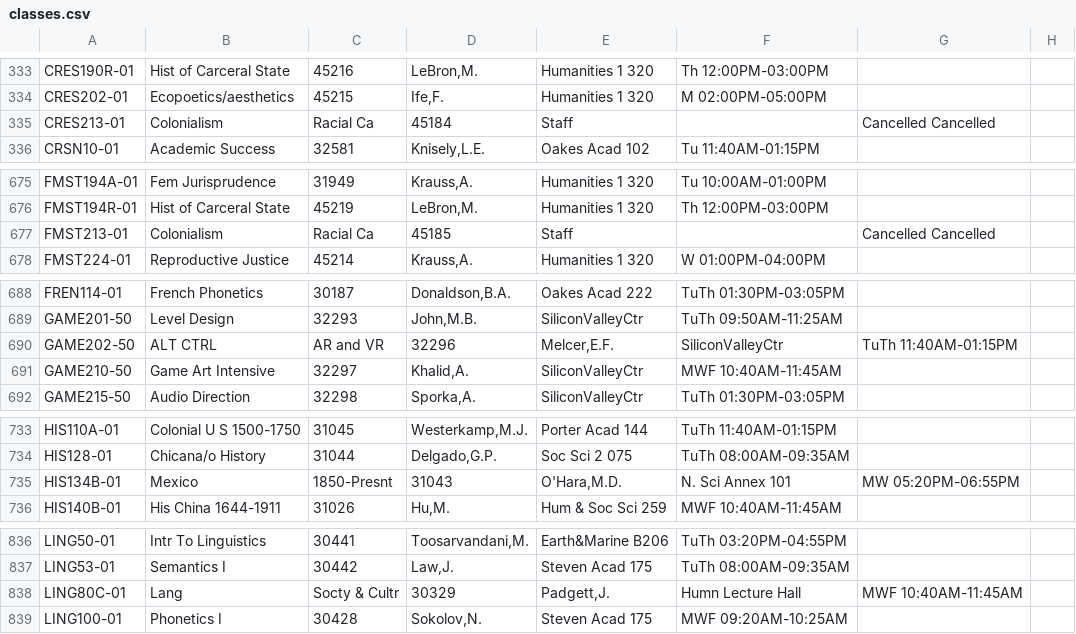
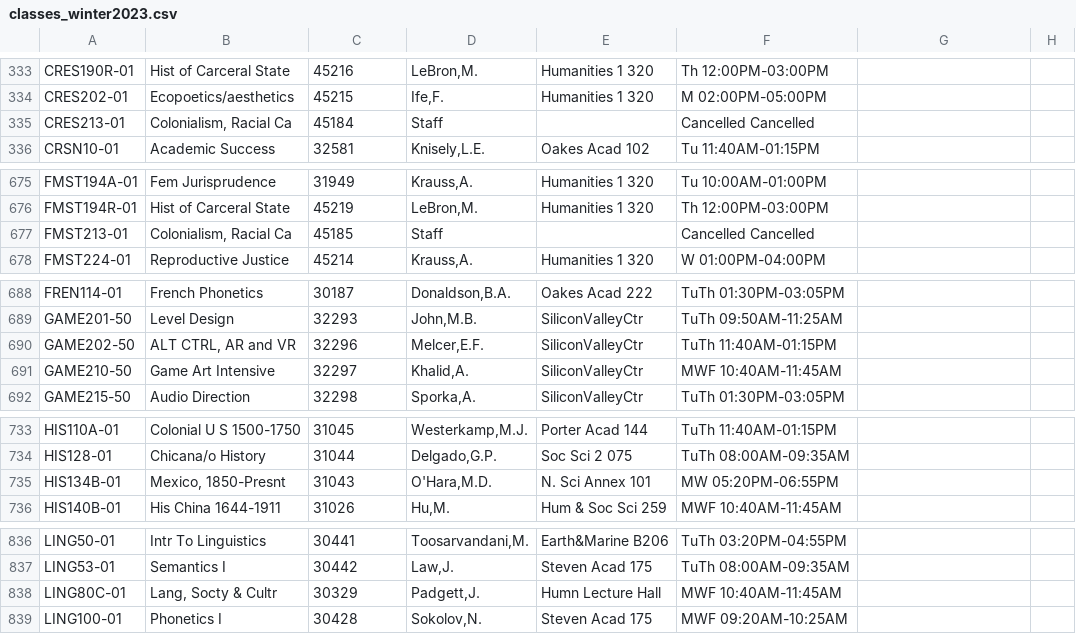
Before and after one commit to DevanOBoyle/ClassroomFinder-backend, a CSV file: db/data/classes/classes_winter2023.csv (was class_data/classes.csv), drawn as a sheet; only a part is shown, gaps mark what is left out; the diff covers the shown part only.

```diff
--- a/class_data/classes.csv
+++ b/db/data/classes/classes_winter2023.csv
@@ -334,3 +334,3 @@ CRES190R-01,Hist of Carceral State,45216,"LeBron,M.",Humanities 1 320,Th 12:00PM
 CRES202-01,Ecopoetics/aesthetics,45215,"Ife,F.",Humanities 1 320,M 02:00PM-05:00PM
-CRES213-01,Colonialism, Racial Ca,45184,"Staff",,Cancelled Cancelled
+CRES213-01,"Colonialism, Racial Ca",45184,"Staff",,Cancelled Cancelled
 CRSN10-01,Academic Success,32581,"Knisely,L.E.",Oakes Acad 102,Tu 11:40AM-01:15PM
@@ -676,3 +676,3 @@ FMST194A-01,Fem Jurisprudence,31949,"Krauss,A.",Humanities 1 320,Tu 10:00AM-01:0
 FMST194R-01,Hist of Carceral State,45219,"LeBron,M.",Humanities 1 320,Th 12:00PM-03:00PM
-FMST213-01,Colonialism, Racial Ca,45185,"Staff",,Cancelled Cancelled
+FMST213-01,"Colonialism, Racial Ca",45185,"Staff",,Cancelled Cancelled
 FMST224-01,Reproductive Justice,45214,"Krauss,A.",Humanities 1 320,W 01:00PM-04:00PM
@@ -689,3 +689,3 @@ FREN114-01,French Phonetics,30187,"Donaldson,B.A.",Oakes Acad 222,TuTh 01:30PM-0
 GAME201-50,Level Design,32293,"John,M.B.",SiliconValleyCtr,TuTh 09:50AM-11:25AM
-GAME202-50,ALT CTRL, AR and VR,32296,"Melcer,E.F.",SiliconValleyCtr,TuTh 11:40AM-01:15PM
+GAME202-50,"ALT CTRL, AR and VR",32296,"Melcer,E.F.",SiliconValleyCtr,TuTh 11:40AM-01:15PM
 GAME210-50,Game Art Intensive,32297,"Khalid,A.",SiliconValleyCtr,MWF 10:40AM-11:45AM
@@ -734,3 +734,3 @@ HIS110A-01,Colonial U S 1500-1750,31045,"Westerkamp,M.J.",Porter Acad 144,TuTh 1
 HIS128-01,Chicana/o History,31044,"Delgado,G.P.",Soc Sci 2 075,TuTh 08:00AM-09:35AM
-HIS134B-01,Mexico, 1850-Presnt,31043,"O'Hara,M.D.",N. Sci Annex 101,MW 05:20PM-06:55PM
+HIS134B-01,"Mexico, 1850-Presnt",31043,"O'Hara,M.D.",N. Sci Annex 101,MW 05:20PM-06:55PM
 HIS140B-01,His China 1644-1911,31026,"Hu,M.",Hum & Soc Sci 259,MWF 10:40AM-11:45AM
@@ -837,3 +837,3 @@ LING50-01,Intr To Linguistics,30441,"Toosarvandani,M.",Earth&Marine B206,TuTh 03
 LING53-01,Semantics I,30442,"Law,J.",Steven Acad 175,TuTh 08:00AM-09:35AM
-LING80C-01,Lang, Socty & Cultr,30329,"Padgett,J.",Humn Lecture Hall,MWF 10:40AM-11:45AM
+LING80C-01,"Lang, Socty & Cultr",30329,"Padgett,J.",Humn Lecture Hall,MWF 10:40AM-11:45AM
 LING100-01,Phonetics I,30428,"Sokolov,N.",Steven Acad 175,MWF 09:20AM-10:25AM
```
Also changed, not shown: 72 edited cells elsewhere in this file, 5 other files.
